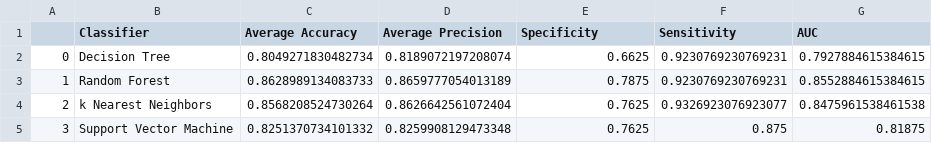
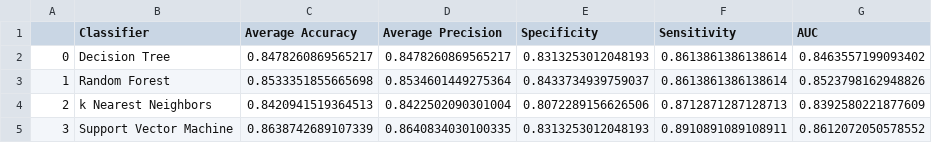
Before and after one commit to davednguyen/CPSC5305_Team_DataGeeks, a CSV file: data/model.csv, drawn as a sheet.

```diff
--- a/data/model.csv
+++ b/data/model.csv
@@ -1,5 +1,5 @@
 ,Classifier,Average Accuracy,Average Precision,Specificity,Sensitivity,AUC
-0,Decision Tree,0.8049271830482734,0.8189072197208074,0.6625,0.9230769230769231,0.7927884615384615
-1,Random Forest,0.8628989134083733,0.8659777054013189,0.7875,0.9230769230769231,0.8552884615384615
-2,k Nearest Neighbors,0.8568208524730264,0.8626642561072404,0.7625,0.9326923076923077,0.8475961538461538
-3,Support Vector Machine,0.8251370734101332,0.8259908129473348,0.7625,0.875,0.81875
+0,Decision Tree,0.8478260869565217,0.8478260869565217,0.8313253012048193,0.8613861386138614,0.8463557199093402
+1,Random Forest,0.8533351855665698,0.8534601449275364,0.8433734939759037,0.8613861386138614,0.8523798162948826
+2,k Nearest Neighbors,0.8420941519364513,0.8422502090301004,0.8072289156626506,0.8712871287128713,0.8392580221877609
+3,Support Vector Machine,0.8638742689107339,0.8640834030100335,0.8313253012048193,0.8910891089108911,0.8612072050578552
```
Also changed, not shown: data/decision_tree.csv, data/knn.csv, 10 other files.
